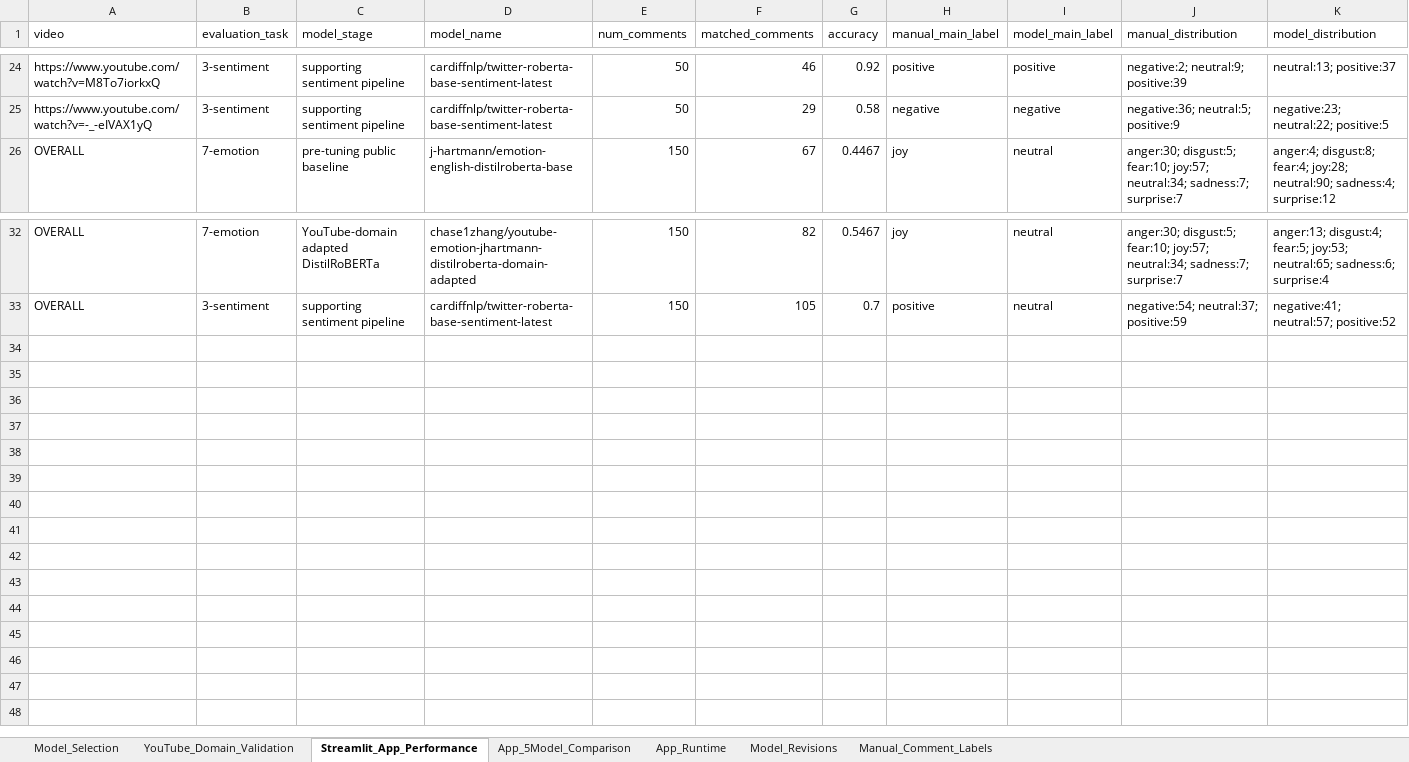
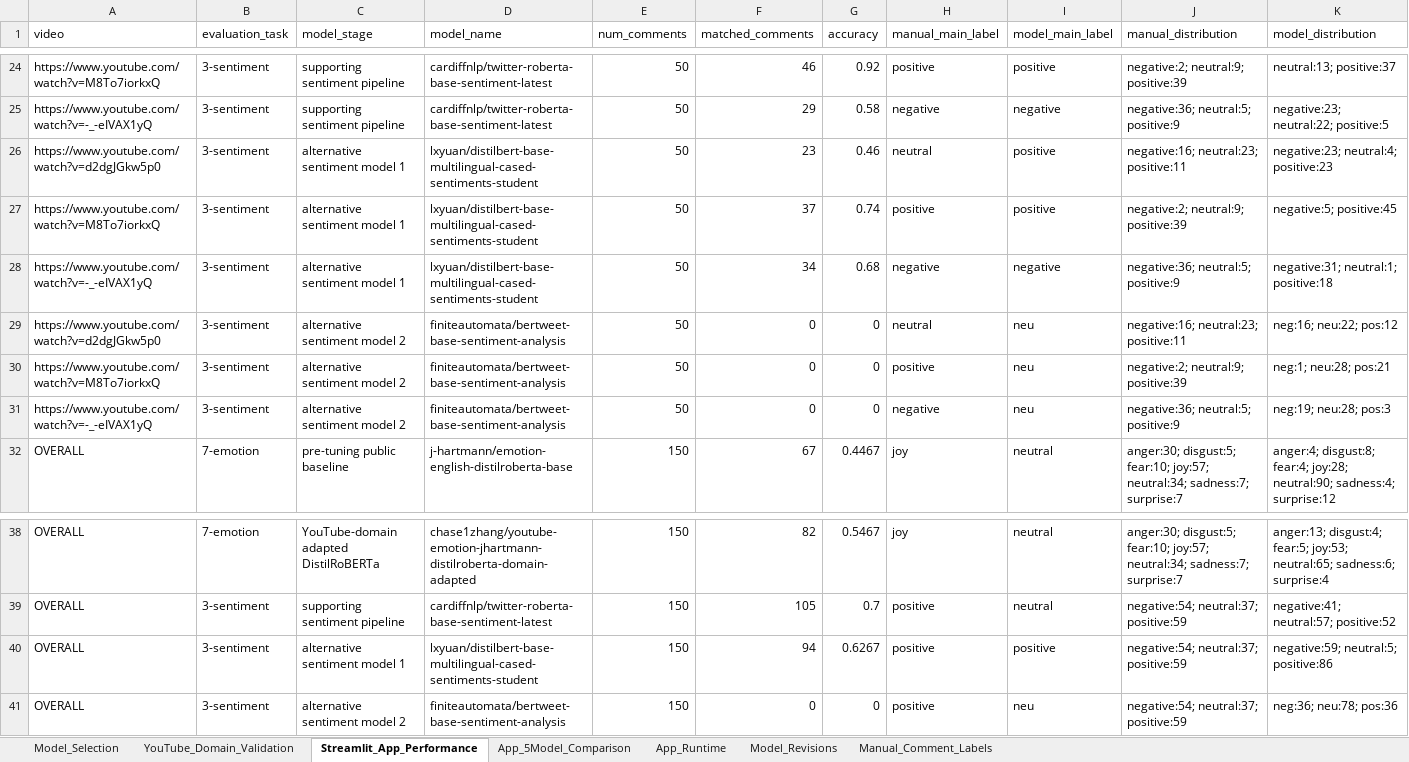
Before and after one commit to chasezhang1999/youtube-emotion-analyzer, an Excel workbook: experiments/Experimental_results.xlsx, sheet Streamlit_App_Performance, drawn as a sheet; only a part is shown, gaps mark what is left out; values as stored, in another font and other column widths than the file's, no borders; the diff names each change by its address in the sheet, - before the commit and + after, or states it on an @@ line.

```diff
--- a/experiments/Experimental_results.xlsx (sheet Streamlit_App_Performance)
+++ b/experiments/Experimental_results.xlsx (sheet Streamlit_App_Performance)
+row 26: https://www.youtube.com/watch?v=d2dgJGkw5p0 | 3-sentiment | alternative sentiment model 1 | lxyuan/distilbert-base-multilingual-cased-sentiments-student | 50 | 23 | 0.46 | neutral | positive | negative:16; neutral:23; positive:11 | negative:23; neutral:4; positive:23
+row 27: https://www.youtube.com/watch?v=M8To7iorkxQ | 3-sentiment | alternative sentiment model 1 | lxyuan/distilbert-base-multilingual-cased-sentiments-student | 50 | 37 | 0.74 | positive | positive | negative:2; neutral:9; positive:39 | negative:5; positive:45
+row 28: https://www.youtube.com/watch?v=-_-eIVAX1yQ | 3-sentiment | alternative sentiment model 1 | lxyuan/distilbert-base-multilingual-cased-sentiments-student | 50 | 34 | 0.68 | negative | negative | negative:36; neutral:5; positive:9 | negative:31; neutral:1; positive:18
+row 29: https://www.youtube.com/watch?v=d2dgJGkw5p0 | 3-sentiment | alternative sentiment model 2 | finiteautomata/bertweet-base-sentiment-analysis | 50 | 0 | 0 | neutral | neu | negative:16; neutral:23; positive:11 | neg:16; neu:22; pos:12
+row 30: https://www.youtube.com/watch?v=M8To7iorkxQ | 3-sentiment | alternative sentiment model 2 | finiteautomata/bertweet-base-sentiment-analysis | 50 | 0 | 0 | positive | neu | negative:2; neutral:9; positive:39 | neg:1; neu:28; pos:21
+row 31: https://www.youtube.com/watch?v=-_-eIVAX1yQ | 3-sentiment | alternative sentiment model 2 | finiteautomata/bertweet-base-sentiment-analysis | 50 | 0 | 0 | negative | neu | negative:36; neutral:5; positive:9 | neg:19; neu:28; pos:3
+row 40: OVERALL | 3-sentiment | alternative sentiment model 1 | lxyuan/distilbert-base-multilingual-cased-sentiments-student | 150 | 94 | 0.6267 | positive | positive | negative:54; neutral:37; positive:59 | negative:59; neutral:5; positive:86
+row 41: OVERALL | 3-sentiment | alternative sentiment model 2 | finiteautomata/bertweet-base-sentiment-analysis | 150 | 0 | 0 | positive | neu | negative:54; neutral:37; positive:59 | neg:36; neu:78; pos:36
```
Also changed, not shown: sheet App_5Model_Comparison, sheet YouTube_Domain_Validation, sheet Model_Selection, sheet App_Runtime, sheet Manual_Comment_Labels, sheet Model_Revisions, experiments/Performance_result.xlsx, 23 other files.
